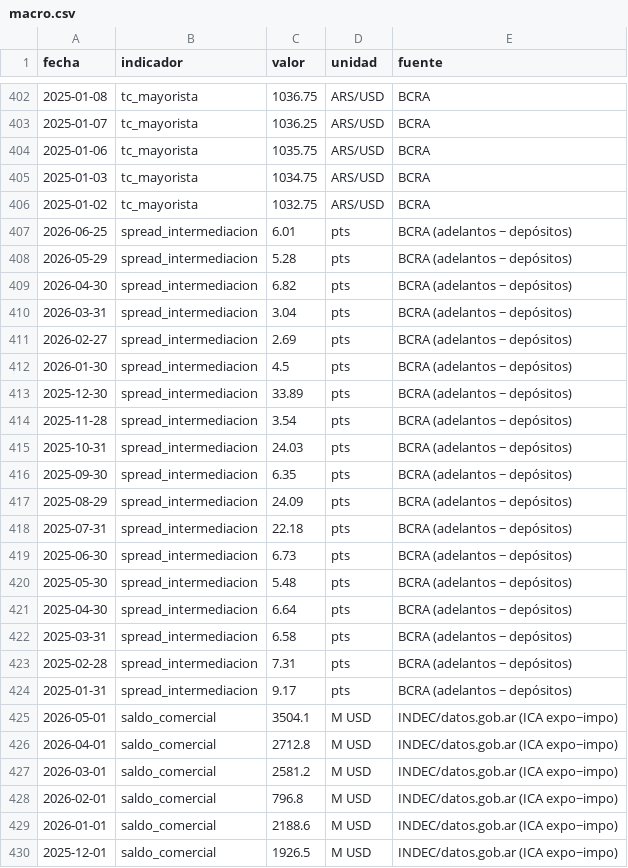
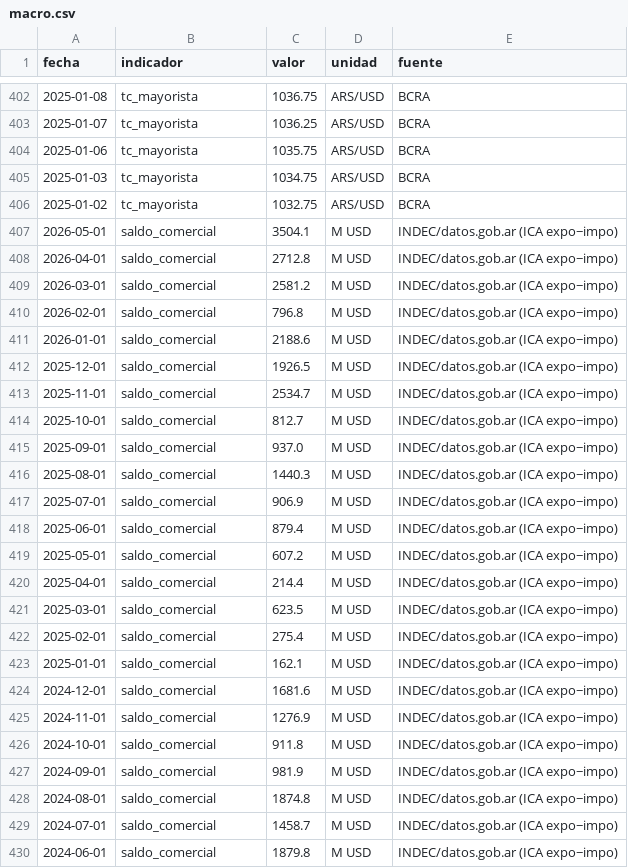
Before and after one commit to Juanpintoselso33/cigob-informe-coyuntura, a CSV file: projects/informe_coyuntura/output/series/macro.csv, drawn as a sheet; only a part is shown, gaps mark what is left out; the shorter side is filled out with more unchanged rows; the diff names each change by its address in the sheet, - before the commit and + after, or states it on an @@ line.

```diff
--- a/projects/informe_coyuntura/output/series/macro.csv
+++ b/projects/informe_coyuntura/output/series/macro.csv
-row 407: 2026-06-25 | spread_intermediacion | 6.01 | pts | BCRA (adelantos − depósitos)
-row 408: 2026-05-29 | spread_intermediacion | 5.28 | pts | BCRA (adelantos − depósitos)
-row 409: 2026-04-30 | spread_intermediacion | 6.82 | pts | BCRA (adelantos − depósitos)
-row 410: 2026-03-31 | spread_intermediacion | 3.04 | pts | BCRA (adelantos − depósitos)
-row 411: 2026-02-27 | spread_intermediacion | 2.69 | pts | BCRA (adelantos − depósitos)
-row 412: 2026-01-30 | spread_intermediacion | 4.5 | pts | BCRA (adelantos − depósitos)
-row 413: 2025-12-30 | spread_intermediacion | 33.89 | pts | BCRA (adelantos − depósitos)
-row 414: 2025-11-28 | spread_intermediacion | 3.54 | pts | BCRA (adelantos − depósitos)
-row 415: 2025-10-31 | spread_intermediacion | 24.03 | pts | BCRA (adelantos − depósitos)
-row 416: 2025-09-30 | spread_intermediacion | 6.35 | pts | BCRA (adelantos − depósitos)
-row 417: 2025-08-29 | spread_intermediacion | 24.09 | pts | BCRA (adelantos − depósitos)
-row 418: 2025-07-31 | spread_intermediacion | 22.18 | pts | BCRA (adelantos − depósitos)
-row 419: 2025-06-30 | spread_intermediacion | 6.73 | pts | BCRA (adelantos − depósitos)
-row 420: 2025-05-30 | spread_intermediacion | 5.48 | pts | BCRA (adelantos − depósitos)
-row 421: 2025-04-30 | spread_intermediacion | 6.64 | pts | BCRA (adelantos − depósitos)
-row 422: 2025-03-31 | spread_intermediacion | 6.58 | pts | BCRA (adelantos − depósitos)
-row 423: 2025-02-28 | spread_intermediacion | 7.31 | pts | BCRA (adelantos − depósitos)
-row 424: 2025-01-31 | spread_intermediacion | 9.17 | pts | BCRA (adelantos − depósitos)
```
Also changed, not shown: 13 other files.
